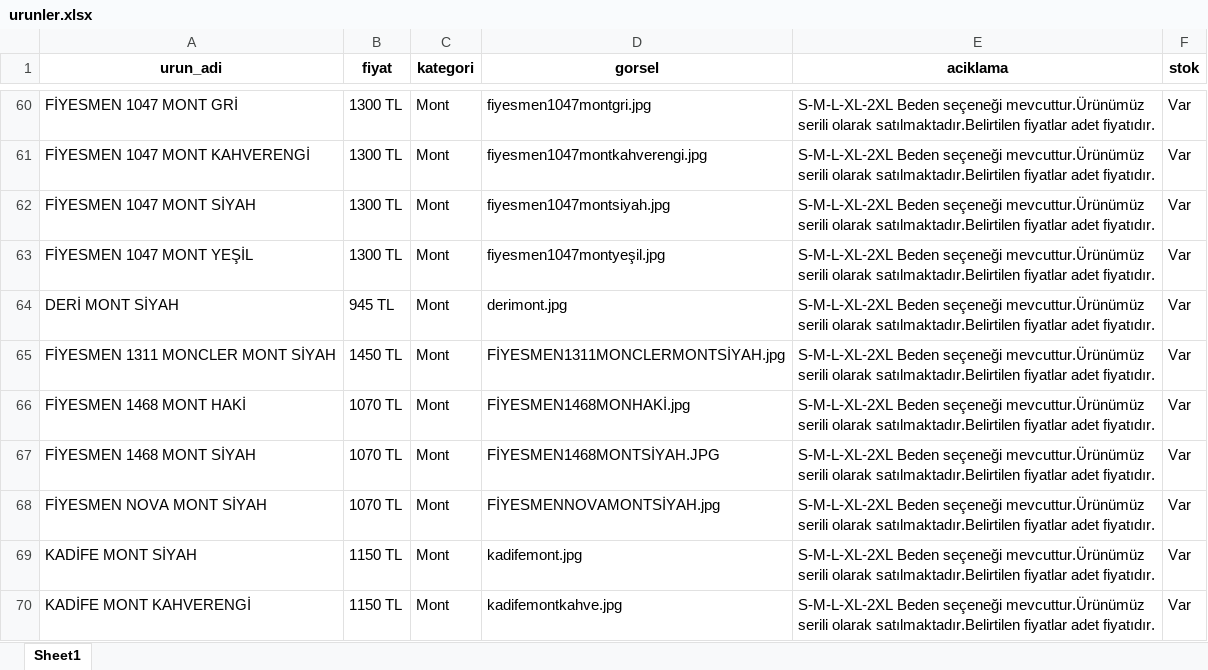
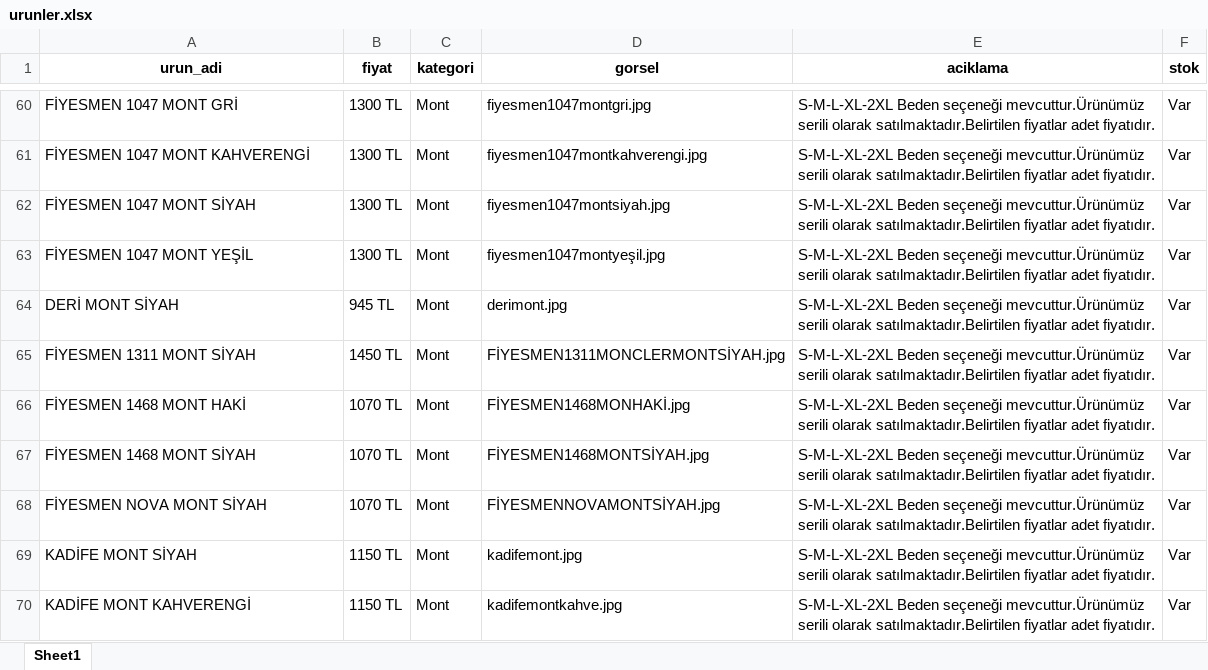
Before and after one commit to enzimjeans/enzimjeanskatalog, an Excel workbook: urunler.xlsx, sheet Sheet1, drawn as a sheet; only a part is shown, gaps mark what is left out; values as stored, in another font and other column widths than the file's, no borders; the diff names each change by its address in the sheet, - before the commit and + after, or states it on an @@ line.

```diff
--- a/urunler.xlsx (sheet Sheet1)
+++ b/urunler.xlsx (sheet Sheet1)
-A65 (urun_adi): FİYESMEN 1311 MONCLER MONT SİYAH
+A65 (urun_adi): FİYESMEN 1311 MONT SİYAH
-D67 (gorsel): FİYESMEN1468MONTSİYAH.JPG
+D67 (gorsel): FİYESMEN1468MONTSİYAH.jpg
```
Also changed, not shown: 1 other file.
